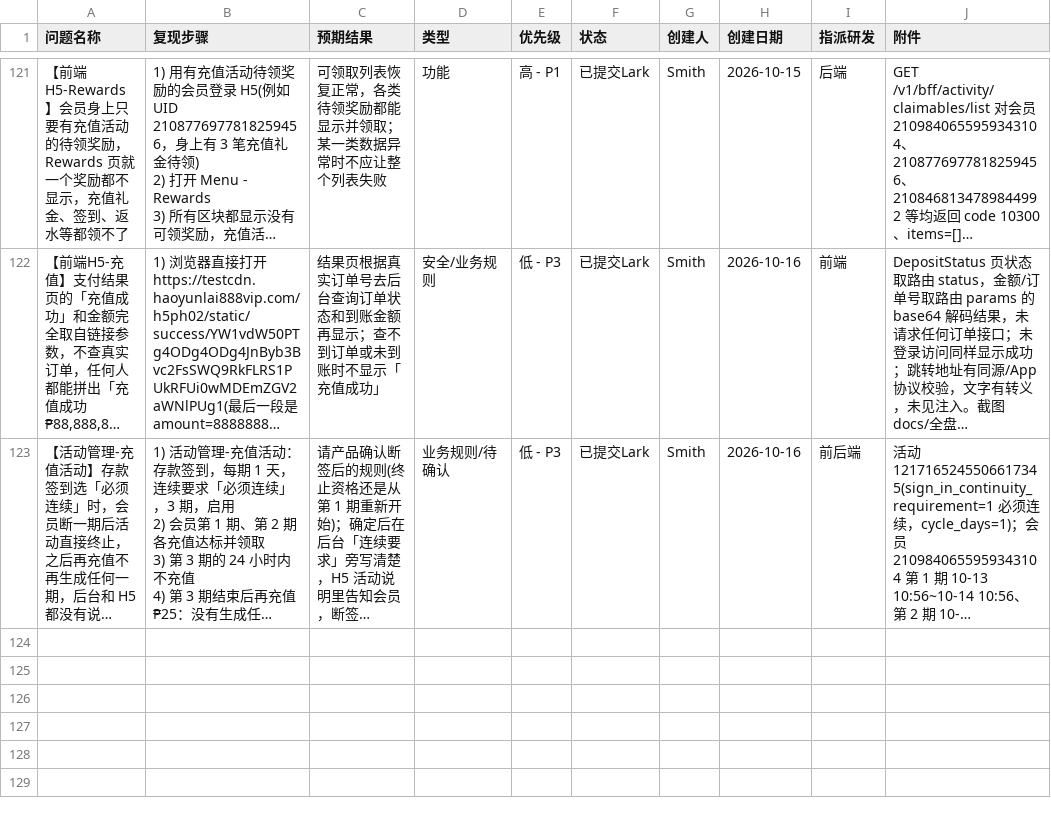
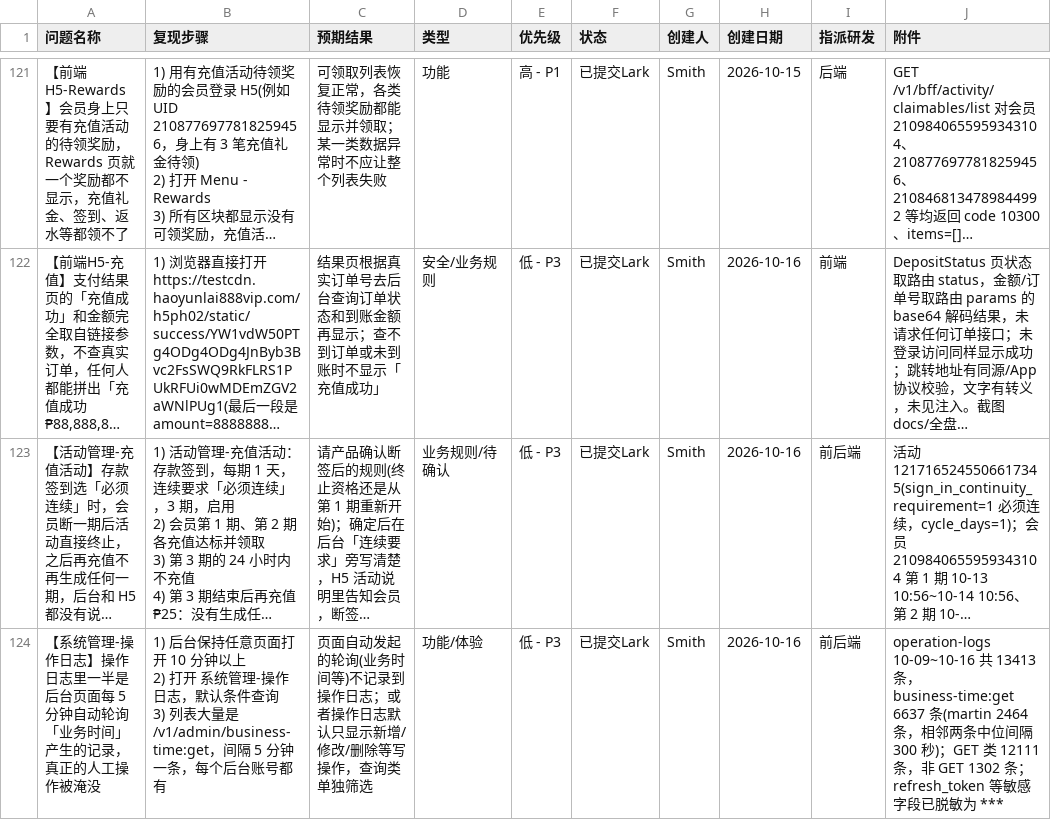
Before and after one commit to smith12138/html-pages, a CSV file: docs/PH02/PH02_全面测试_BUG提单_20260921.csv, drawn as a sheet; only a part is shown, gaps mark what is left out; long unchanged cells end in …; ↵ is a line break in a cell; the diff names each change by its address in the sheet, - before the commit and + after, or states it on an @@ line.

```diff
--- a/docs/PH02/PH02_全面测试_BUG提单_20260921.csv
+++ b/docs/PH02/PH02_全面测试_BUG提单_20260921.csv
+row 124: 【系统管理-操作日志】操作日志里一半是后台页面每 5 分钟自动轮询「业务时间」产生的记录，真正的人工操作被淹没 | 1) 后台保持任意页面打开 10 分钟以上 ↵ 2) 打开 系统管理-操作日志，默认条件查询 ↵ 3) 列表大量是 /v1/admin/business-time:get，间隔 5 分钟一条，每个后台账号都有 | 页面自动发起的轮询(业务时间等)不记录到操作日志；或者操作日志默认只显示新增/修改/删除等写操作，查询类单独筛选 | 功能/体验 | 低 - P3 | 已提交Lark | Smith | 2026-10-16 | 前后端 | operation-logs 10-09~10-16 共 13413 条，business-time:get 6637 条(martin 2464 条，相邻两条中位间隔 300 秒)；GET 类 12111 条，非 GET 1302 条；refresh_token 等敏感字段已脱敏为 ***
```
Also changed, not shown: 1 other file.
